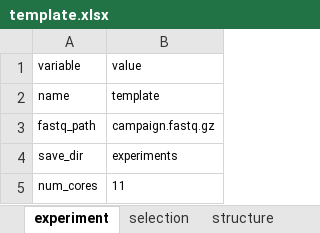
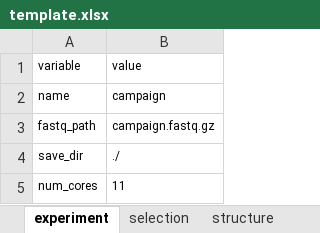
Before and after one commit to DELTechnology/delt-hit, an Excel workbook: supporting_material/experiments/template/template.xlsx, sheet experiment, drawn as a sheet; values as stored, in another font and other column widths than the file's, no borders; the diff names each change by its address in the sheet, - before the commit and + after, or states it on an @@ line.

```diff
--- a/supporting_material/experiments/template/template.xlsx (sheet experiment)
+++ b/supporting_material/experiments/template/template.xlsx (sheet experiment)
-B2: template
+B2: campaign
-B4: experiments
+B4: ./
```
Also changed, not shown: supporting_material/experiments/pure-del/lane-1.xlsx, 12 other files.
